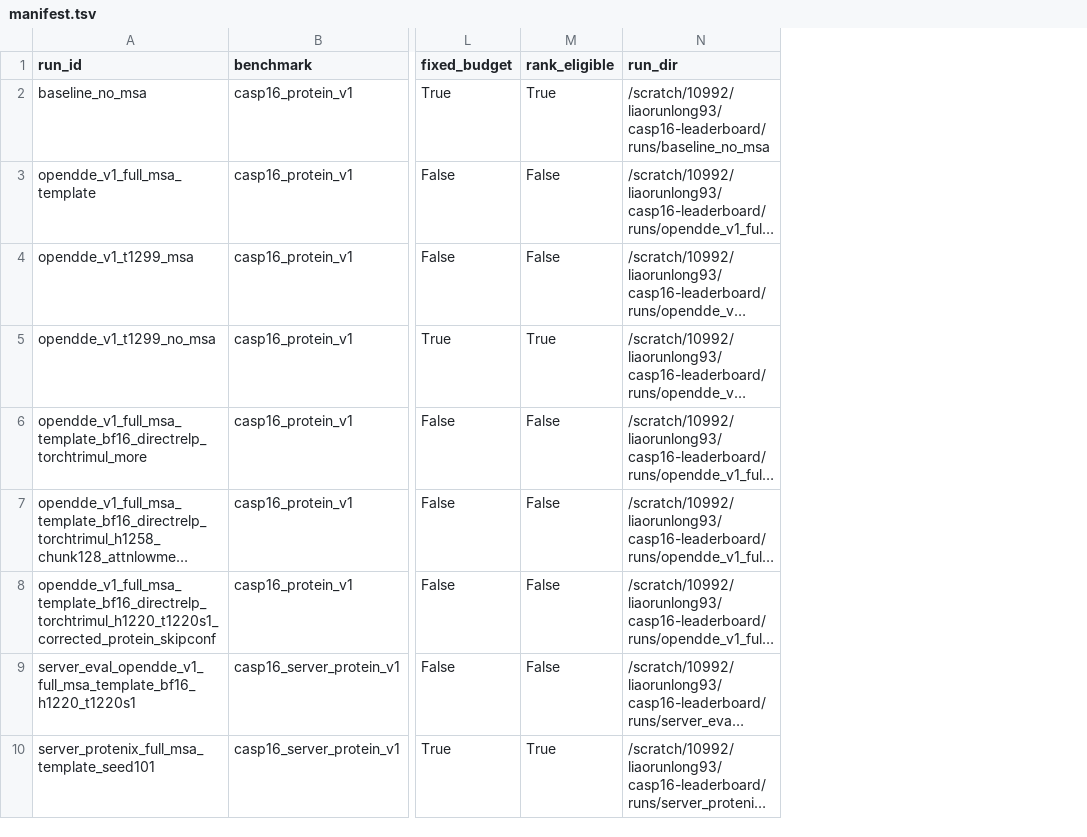
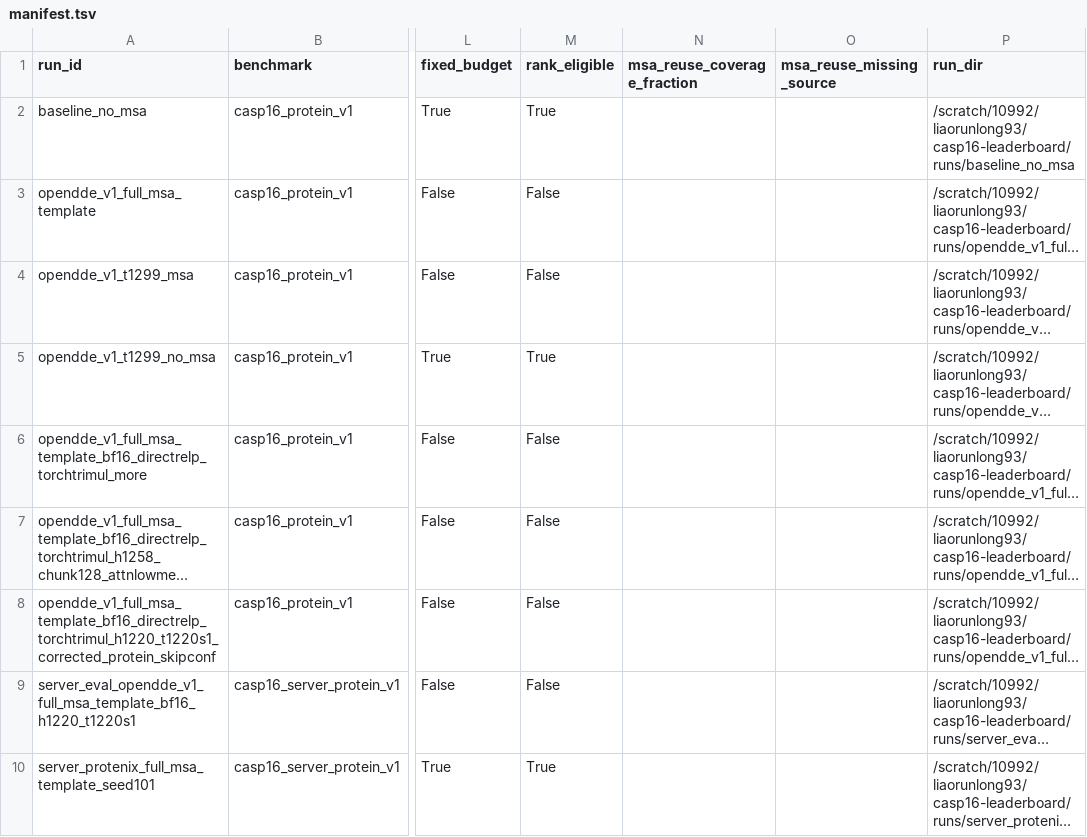
Before and after one commit to CyberDragon93/CASP-16-Autoresearch, a TSV file: runs/manifest.tsv, drawn as a sheet; only a part is shown, gaps mark what is left out; long unchanged cells end in …; the diff covers the shown part only; the diff names each change by its address in the sheet, - before the commit and + after, or states it on an @@ line.

```diff
--- a/runs/manifest.tsv
+++ b/runs/manifest.tsv
+column N (msa_reuse_coverage_fraction), empty
+column O (msa_reuse_missing_source), empty
```
Also changed, not shown: 1 added row and 2 edited cells elsewhere in this file, runs/status.tsv, 11 other files.
